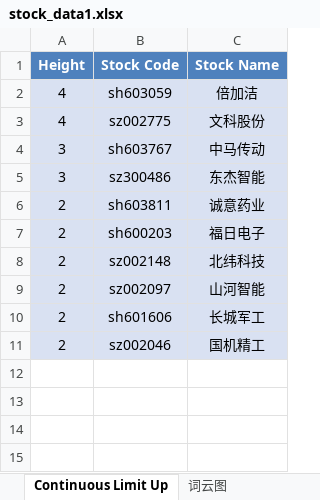
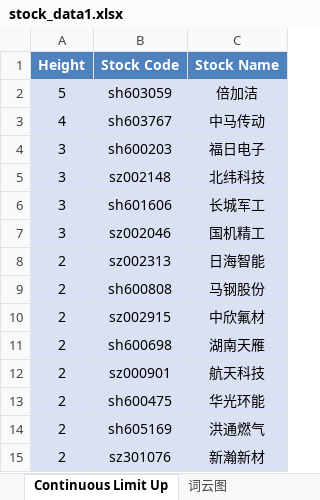
Before and after one commit to mengkai666/tag_wordcloud, an Excel workbook: stock_data1.xlsx, sheet Continuous Limit Up, drawn as a sheet; values as stored, in another font and other column widths than the file's, no borders; removed rows and columns are numbered as before the commit, all else as after; the diff names each change by its address in the sheet, - before the commit and + after, or states it on an @@ line.

```diff
--- a/stock_data1.xlsx (sheet Continuous Limit Up)
+++ b/stock_data1.xlsx (sheet Continuous Limit Up)
-A2 (Height): 4
+A2 (Height): 5
-row 3: 4 | sz002775 | 文科股份
-A3 (Height): 3
+A3 (Height): 4
-row 5: 3 | sz300486 | 东杰智能
-row 6: 2 | sh603811 | 诚意药业
-A4:A5 (Height): 2
+A4:A5 (Height): 3
-row 9: 2 | sz002097 | 山河智能
-A6:A7 (Height): 2
+A6:A7 (Height): 3
+row 8: 2 | sz002313 | 日海智能
+row 9: 2 | sh600808 | 马钢股份
+row 10: 2 | sz002915 | 中欣氟材
+row 11: 2 | sh600698 | 湖南天雁
+row 12: 2 | sz000901 | 航天科技
+row 13: 2 | sh600475 | 华光环能
+row 14: 2 | sh605169 | 洪通燃气
+row 15: 2 | sz301076 | 新瀚新材
```
Also changed, not shown: sheet Plate Stock Data, charts or pictures, 1 other file.
